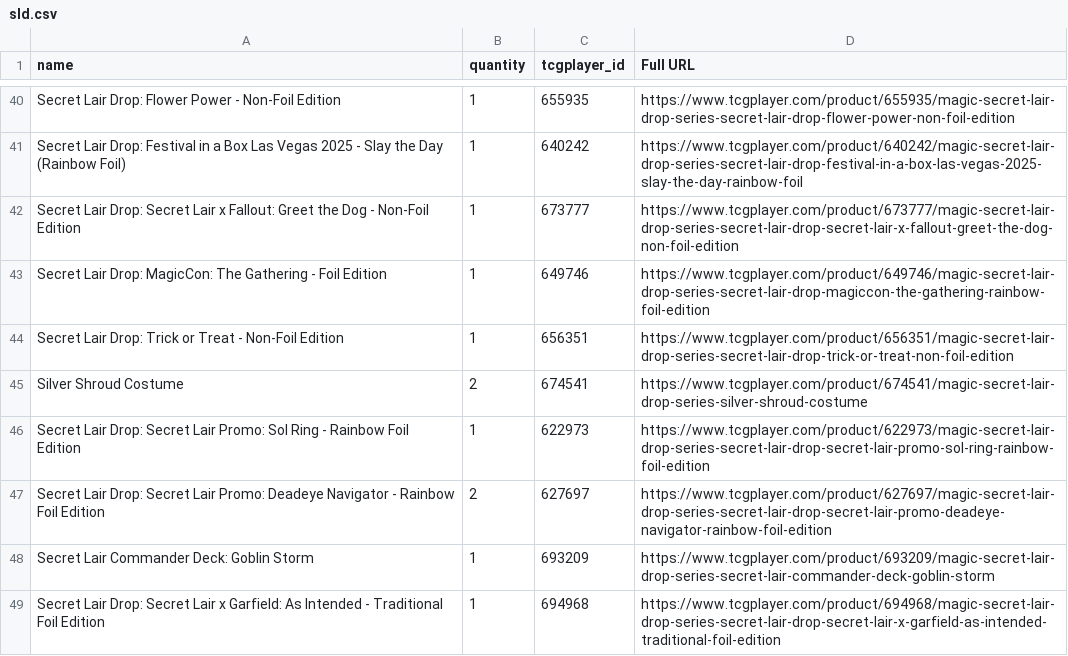
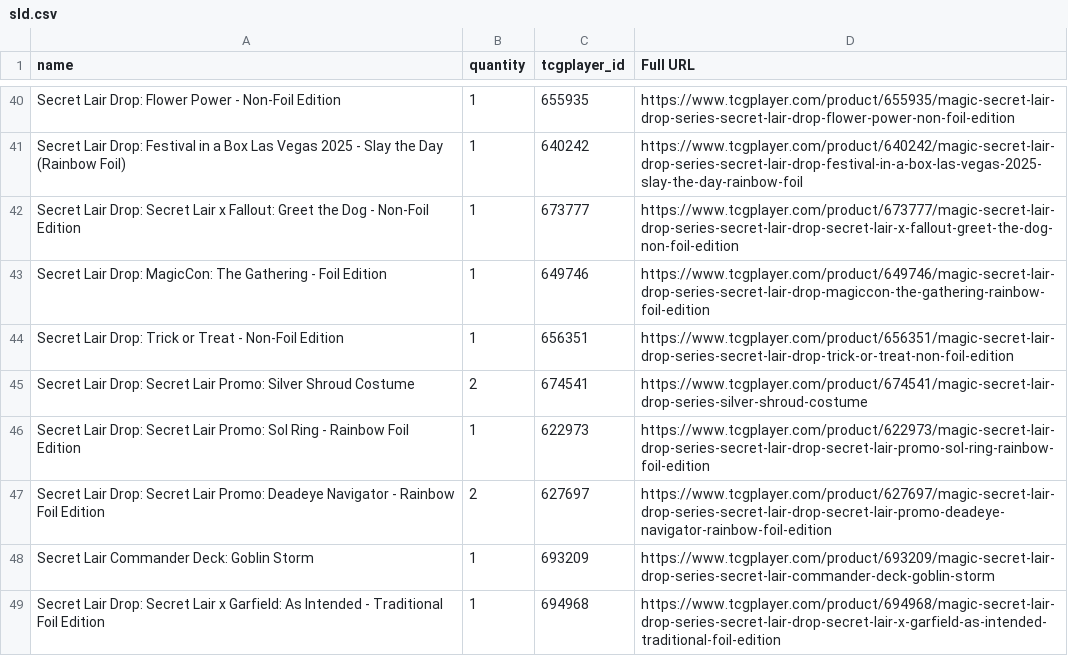
Before and after one commit to aguiro8/sld_tracker, a CSV file: sld.csv, drawn as a sheet; only a part is shown, gaps mark what is left out.

Commit message:
silver shroud name

```diff
--- a/sld.csv
+++ b/sld.csv
@@ -44,3 +44,3 @@ Secret Lair Drop: MagicCon: The Gathering - Foil Edition,1,649746,https://www.tc
 Secret Lair Drop: Trick or Treat - Non-Foil Edition,1,656351,https://www.tcgplayer.com/product/656351/magic-secret-lair-drop-series-secret-lair-drop-trick-or-treat-non-foil-edition
-Silver Shroud Costume,2,674541,https://www.tcgplayer.com/product/674541/magic-secret-lair-drop-series-silver-shroud-costume
+Secret Lair Drop: Secret Lair Promo: Silver Shroud Costume,2,674541,https://www.tcgplayer.com/product/674541/magic-secret-lair-drop-series-silver-shroud-costume
 Secret Lair Drop: Secret Lair Promo: Sol Ring - Rainbow Foil Edition,1,622973,https://www.tcgplayer.com/product/622973/magic-secret-lair-drop-series-secret-lair-drop-secret-lair-promo-sol-ring-rainbow-foil-edition
```
